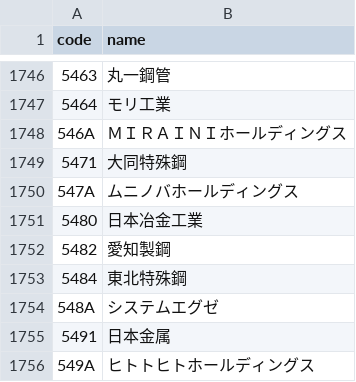
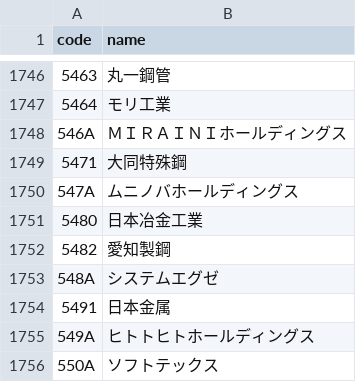
Before and after one commit to eplan4u-dotcom/kabu-screener, a CSV file: docs/data/names.csv, drawn as a sheet; only a part is shown, gaps mark what is left out; the shorter side is filled out with more unchanged rows; the diff names each change by its address in the sheet, - before the commit and + after, or states it on an @@ line.

```diff
--- a/docs/data/names.csv
+++ b/docs/data/names.csv
-row 1753: 5484 | 東北特殊鋼
```
Also changed, not shown: data/signals/log.csv, docs/track/track.csv, 20 other files.
